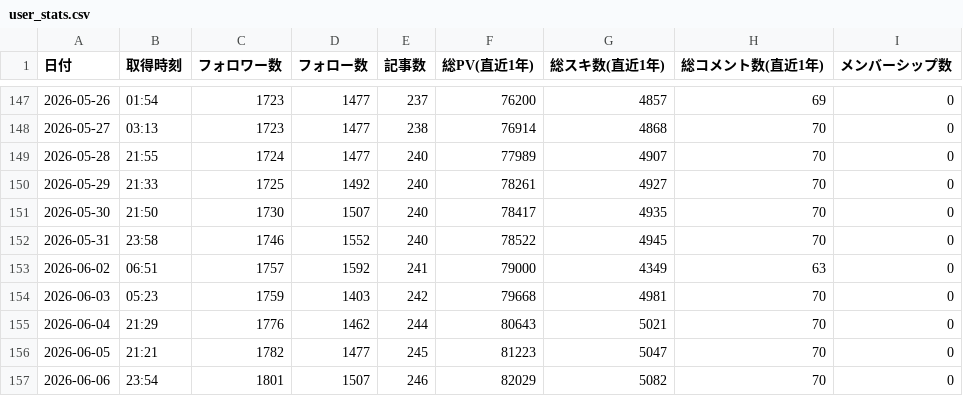
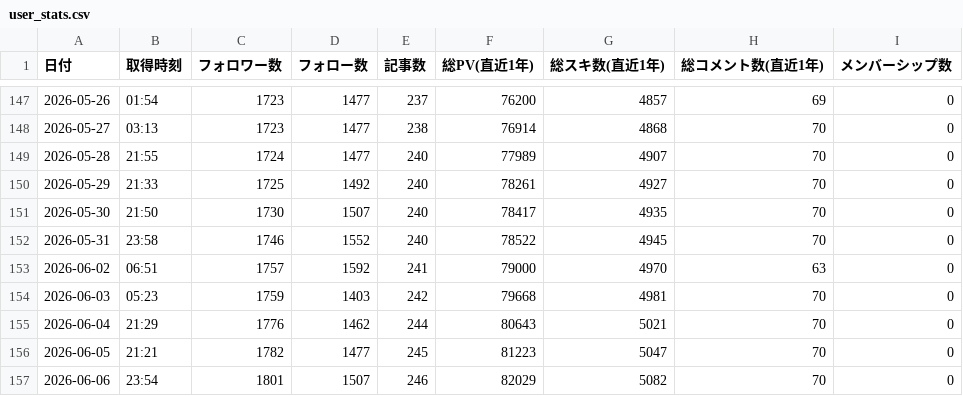
Before and after one commit to take-cmd-web/note-tracker, a CSV file: public/user_stats.csv, drawn as a sheet; only a part is shown, gaps mark what is left out.

Commit message:
Update user_stats.csv

```diff
--- a/public/user_stats.csv
+++ b/public/user_stats.csv
@@ -152,3 +152,3 @@
 2026-05-31,23:58,1746,1552,240,78522,4945,70,0
-2026-06-02,06:51,1757,1592,241,79000,4349,63,0
+2026-06-02,06:51,1757,1592,241,79000,4970,63,0
 2026-06-03,05:23,1759,1403,242,79668,4981,70,0
```
